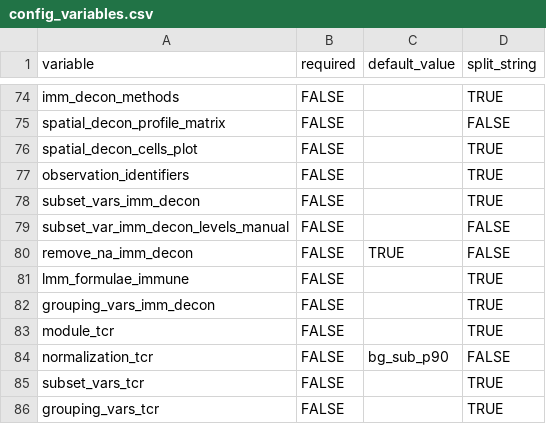
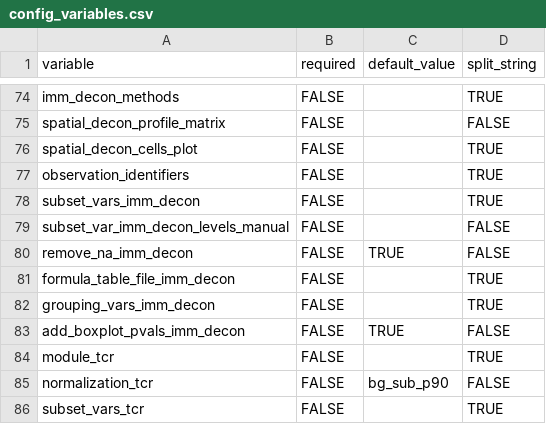
Before and after one commit to alonzowolfram/bisant-geo, a CSV file: config_variables.csv, drawn as a sheet; only a part is shown, gaps mark what is left out; the shorter side is filled out with more unchanged rows.

Commit message:
Added p-values to immune deconvolution plots

```diff
--- a/config_variables.csv
+++ b/config_variables.csv
@@ -80,4 +80,5 @@ subset_var_imm_decon_levels_manual,FALSE,,FALSE
 remove_na_imm_decon,FALSE,TRUE,FALSE
-lmm_formulae_immune,FALSE,,TRUE
+formula_table_file_imm_decon,FALSE,,TRUE
 grouping_vars_imm_decon,FALSE,,TRUE
+add_boxplot_pvals_imm_decon,FALSE,TRUE,FALSE
 module_tcr,FALSE,,TRUE
```
Also changed, not shown: 2 other files.
